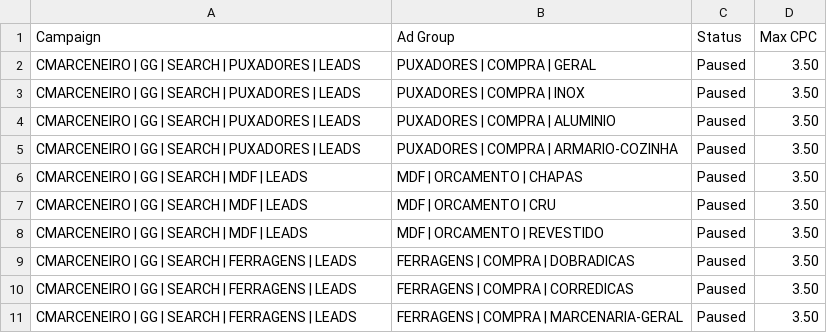
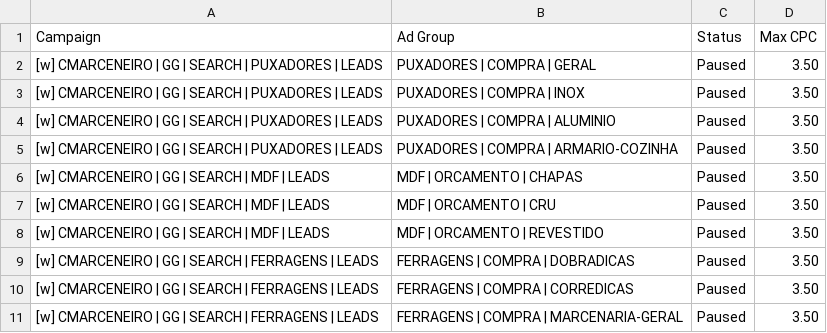
Before and after one commit to Brunoportoseus/dev1, a CSV file: google-ads-cmarceneiro/02_grupos_de_anuncios.csv, drawn as a sheet.

```diff
--- a/google-ads-cmarceneiro/02_grupos_de_anuncios.csv
+++ b/google-ads-cmarceneiro/02_grupos_de_anuncios.csv
@@ -1,11 +1,11 @@
 Campaign,Ad Group,Status,Max CPC
-CMARCENEIRO | GG | SEARCH | PUXADORES | LEADS,PUXADORES | COMPRA | GERAL,Paused,3.50
-CMARCENEIRO | GG | SEARCH | PUXADORES | LEADS,PUXADORES | COMPRA | INOX,Paused,3.50
-CMARCENEIRO | GG | SEARCH | PUXADORES | LEADS,PUXADORES | COMPRA | ALUMINIO,Paused,3.50
-CMARCENEIRO | GG | SEARCH | PUXADORES | LEADS,PUXADORES | COMPRA | ARMARIO-COZINHA,Paused,3.50
-CMARCENEIRO | GG | SEARCH | MDF | LEADS,MDF | ORCAMENTO | CHAPAS,Paused,3.50
-CMARCENEIRO | GG | SEARCH | MDF | LEADS,MDF | ORCAMENTO | CRU,Paused,3.50
-CMARCENEIRO | GG | SEARCH | MDF | LEADS,MDF | ORCAMENTO | REVESTIDO,Paused,3.50
-CMARCENEIRO | GG | SEARCH | FERRAGENS | LEADS,FERRAGENS | COMPRA | DOBRADICAS,Paused,3.50
-CMARCENEIRO | GG | SEARCH | FERRAGENS | LEADS,FERRAGENS | COMPRA | CORREDICAS,Paused,3.50
-CMARCENEIRO | GG | SEARCH | FERRAGENS | LEADS,FERRAGENS | COMPRA | MARCENARIA-GERAL,Paused,3.50
+[w] CMARCENEIRO | GG | SEARCH | PUXADORES | LEADS,PUXADORES | COMPRA | GERAL,Paused,3.50
+[w] CMARCENEIRO | GG | SEARCH | PUXADORES | LEADS,PUXADORES | COMPRA | INOX,Paused,3.50
+[w] CMARCENEIRO | GG | SEARCH | PUXADORES | LEADS,PUXADORES | COMPRA | ALUMINIO,Paused,3.50
+[w] CMARCENEIRO | GG | SEARCH | PUXADORES | LEADS,PUXADORES | COMPRA | ARMARIO-COZINHA,Paused,3.50
+[w] CMARCENEIRO | GG | SEARCH | MDF | LEADS,MDF | ORCAMENTO | CHAPAS,Paused,3.50
+[w] CMARCENEIRO | GG | SEARCH | MDF | LEADS,MDF | ORCAMENTO | CRU,Paused,3.50
+[w] CMARCENEIRO | GG | SEARCH | MDF | LEADS,MDF | ORCAMENTO | REVESTIDO,Paused,3.50
+[w] CMARCENEIRO | GG | SEARCH | FERRAGENS | LEADS,FERRAGENS | COMPRA | DOBRADICAS,Paused,3.50
+[w] CMARCENEIRO | GG | SEARCH | FERRAGENS | LEADS,FERRAGENS | COMPRA | CORREDICAS,Paused,3.50
+[w] CMARCENEIRO | GG | SEARCH | FERRAGENS | LEADS,FERRAGENS | COMPRA | MARCENARIA-GERAL,Paused,3.50
```
Also changed, not shown: google-ads-cmarceneiro/03_palavras_chave.csv, google-ads-cmarceneiro/04_negativas_por_campanha.csv, 6 other files.
